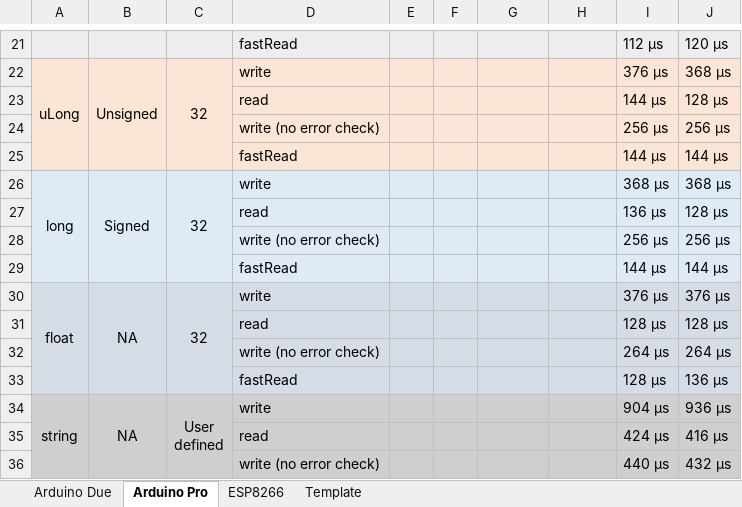
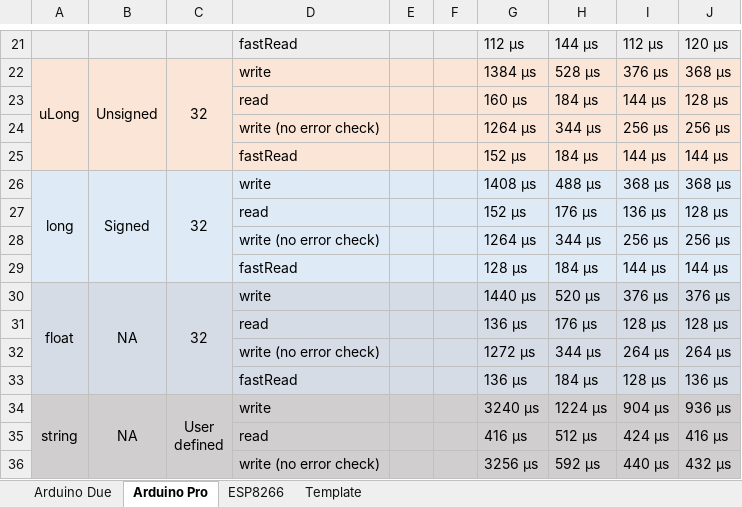
Before and after one commit to Marzogh/SPIMemory, an Excel workbook: extras/Library speed comparisons.xlsx, sheet Arduino Pro, drawn as a sheet; only a part is shown, gaps mark what is left out; values as stored, in another font and other column widths than the file's, no borders; the diff covers the shown part only; the diff names each change by its address in the sheet, - before the commit and + after, or states it on an @@ line.

```diff
--- a/extras/Library speed comparisons.xlsx (sheet Arduino Pro)
+++ b/extras/Library speed comparisons.xlsx (sheet Arduino Pro)
-G21: (empty)
+G21: 112 µs
-H21: (empty)
+H21: 144 µs
-G22: (empty)
+G22: 1384 µs
-H22: (empty)
+H22: 528 µs
-G23: (empty)
+G23: 160 µs
-H23: (empty)
+H23: 184 µs
-G24: (empty)
+G24: 1264 µs
-H24: (empty)
+H24: 344 µs
-G25: (empty)
+G25: 152 µs
-H25: (empty)
+H25: 184 µs
-G26: (empty)
+G26: 1408 µs
-H26: (empty)
+H26: 488 µs
-G27: (empty)
+G27: 152 µs
-H27: (empty)
+H27: 176 µs
-G28: (empty)
+G28: 1264 µs
-H28: (empty)
+H28: 344 µs
-G29: (empty)
+G29: 128 µs
-H29: (empty)
+H29: 184 µs
-G30: (empty)
+G30: 1440 µs
-H30: (empty)
+H30: 520 µs
-G31: (empty)
+G31: 136 µs
-H31: (empty)
+H31: 176 µs
-G32: (empty)
+G32: 1272 µs
-H32: (empty)
+H32: 344 µs
-G33: (empty)
+G33: 136 µs
-H33: (empty)
+H33: 184 µs
-G34: (empty)
+G34: 3240 µs
-H34: (empty)
+H34: 1224 µs
-G35: (empty)
+G35: 416 µs
-H35: (empty)
+H35: 512 µs
-G36: (empty)
+G36: 3256 µs
-H36: (empty)
+H36: 592 µs
```
Also changed, not shown: 64 edited cells elsewhere in this sheet, 2 other files.
